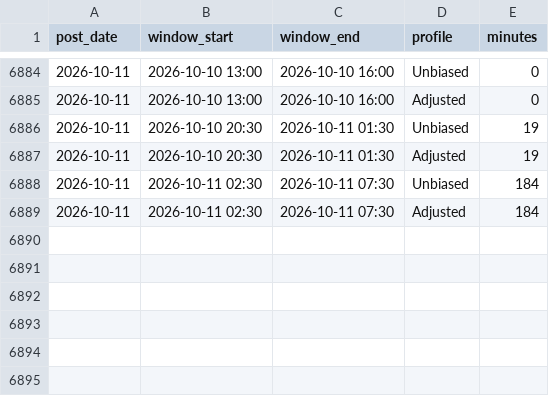
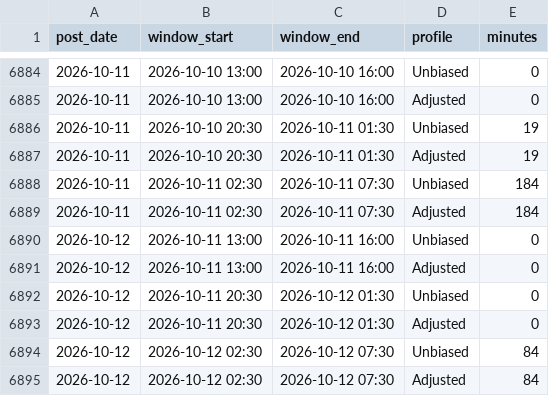
Before and after one commit to theflyofbj/barbican-heating, a CSV file: heating_history.csv, drawn as a sheet; only a part is shown, gaps mark what is left out; the diff names each change by its address in the sheet, - before the commit and + after, or states it on an @@ line.

```diff
--- a/heating_history.csv
+++ b/heating_history.csv
+row 6890: 2026-10-12 | 2026-10-11 13:00 | 2026-10-11 16:00 | Unbiased | 0
+row 6891: 2026-10-12 | 2026-10-11 13:00 | 2026-10-11 16:00 | Adjusted | 0
+row 6892: 2026-10-12 | 2026-10-11 20:30 | 2026-10-12 01:30 | Unbiased | 0
+row 6893: 2026-10-12 | 2026-10-11 20:30 | 2026-10-12 01:30 | Adjusted | 0
+row 6894: 2026-10-12 | 2026-10-12 02:30 | 2026-10-12 07:30 | Unbiased | 84
+row 6895: 2026-10-12 | 2026-10-12 02:30 | 2026-10-12 07:30 | Adjusted | 84
```
Also changed, not shown: 2 other files.
